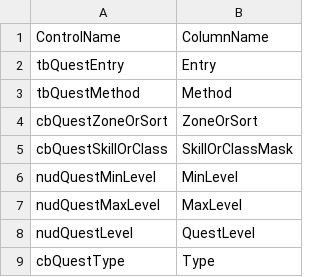
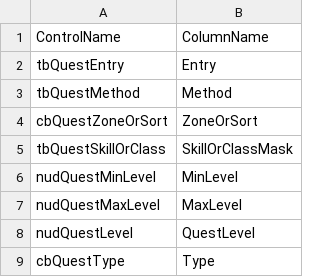
Before and after one commit to AwkwardDev/StrawberryTools, a CSV file: Compiled/Ore DB Tool/CSV/TableInfo/Quest.csv, drawn as a sheet; only a part is shown.

```diff
--- a/Compiled/Ore DB Tool/CSV/TableInfo/Quest.csv
+++ b/Compiled/Ore DB Tool/CSV/TableInfo/Quest.csv
@@ -4,3 +4,3 @@ tbQuestMethod,Method
 cbQuestZoneOrSort,ZoneOrSort
-cbQuestSkillOrClass,SkillOrClassMask
+tbQuestSkillOrClass,SkillOrClassMask
 nudQuestMinLevel,MinLevel
```
Also changed, not shown: Compiled/Ore DB Tool/CSV/QuestSort.csv, 3 other files.
